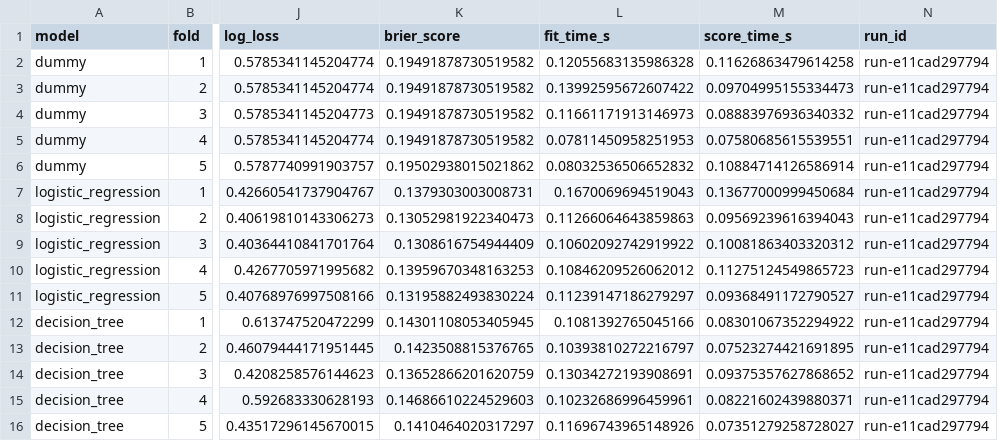
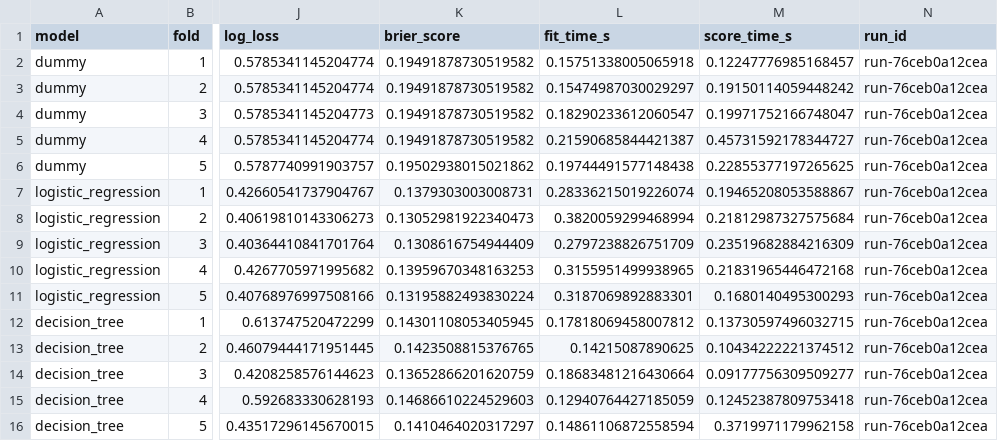
Before and after one commit to exhorte/ChurnLens, a CSV file: reports/cv_folds.csv, drawn as a sheet; only a part is shown, gaps mark what is left out; the diff covers the shown part only; the diff names each change by its address in the sheet, - before the commit and + after, or states it on an @@ line.

```diff
--- a/reports/cv_folds.csv
+++ b/reports/cv_folds.csv
-L2 (fit_time_s): 0.12055683135986328
+L2 (fit_time_s): 0.15751338005065918
-M2 (score_time_s): 0.11626863479614258
+M2 (score_time_s): 0.12247776985168457
-N2:N16 (run_id): run-e11cad297794
+N2:N16 (run_id): run-76ceb0a12cea
-L3 (fit_time_s): 0.13992595672607422
+L3 (fit_time_s): 0.15474987030029297
-M3 (score_time_s): 0.09704995155334473
+M3 (score_time_s): 0.19150114059448242
-L4 (fit_time_s): 0.11661171913146973
+L4 (fit_time_s): 0.18290233612060547
-M4 (score_time_s): 0.08883976936340332
+M4 (score_time_s): 0.19971752166748047
-L5 (fit_time_s): 0.07811450958251953
+L5 (fit_time_s): 0.21590685844421387
-M5 (score_time_s): 0.07580685615539551
+M5 (score_time_s): 0.45731592178344727
-L6 (fit_time_s): 0.08032536506652832
+L6 (fit_time_s): 0.19744491577148438
-M6 (score_time_s): 0.10884714126586914
+M6 (score_time_s): 0.22855377197265625
-L7 (fit_time_s): 0.1670069694519043
+L7 (fit_time_s): 0.28336215019226074
-M7 (score_time_s): 0.13677000999450684
+M7 (score_time_s): 0.19465208053588867
-L8 (fit_time_s): 0.11266064643859863
+L8 (fit_time_s): 0.3820059299468994
-M8 (score_time_s): 0.09569239616394043
+M8 (score_time_s): 0.21812987327575684
-L9 (fit_time_s): 0.10602092742919922
+L9 (fit_time_s): 0.2797238826751709
-M9 (score_time_s): 0.10081863403320312
+M9 (score_time_s): 0.23519682884216309
-L10 (fit_time_s): 0.10846209526062012
+L10 (fit_time_s): 0.3155951499938965
-M10 (score_time_s): 0.11275124549865723
+M10 (score_time_s): 0.21831965446472168
-L11 (fit_time_s): 0.11239147186279297
+L11 (fit_time_s): 0.3187069892883301
-M11 (score_time_s): 0.09368491172790527
+M11 (score_time_s): 0.1680140495300293
-L12 (fit_time_s): 0.1081392765045166
+L12 (fit_time_s): 0.17818069458007812
-M12 (score_time_s): 0.08301067352294922
+M12 (score_time_s): 0.13730597496032715
-L13 (fit_time_s): 0.10393810272216797
+L13 (fit_time_s): 0.14215087890625
-M13 (score_time_s): 0.07523274421691895
+M13 (score_time_s): 0.10434222221374512
-L14 (fit_time_s): 0.13034272193908691
+L14 (fit_time_s): 0.18683481216430664
-M14 (score_time_s): 0.09375357627868652
+M14 (score_time_s): 0.09177756309509277
-L15 (fit_time_s): 0.10232686996459961
+L15 (fit_time_s): 0.12940764427185059
-M15 (score_time_s): 0.08221602439880371
+M15 (score_time_s): 0.12452387809753418
-L16 (fit_time_s): 0.11696743965148926
+L16 (fit_time_s): 0.14861106872558594
-M16 (score_time_s): 0.07351279258728027
+M16 (score_time_s): 0.3719971179962158
```
Also changed, not shown: 34 edited cells elsewhere in this file, reports/model_comparison.csv, reports/permutation_importance_test.csv, 29 other files.
